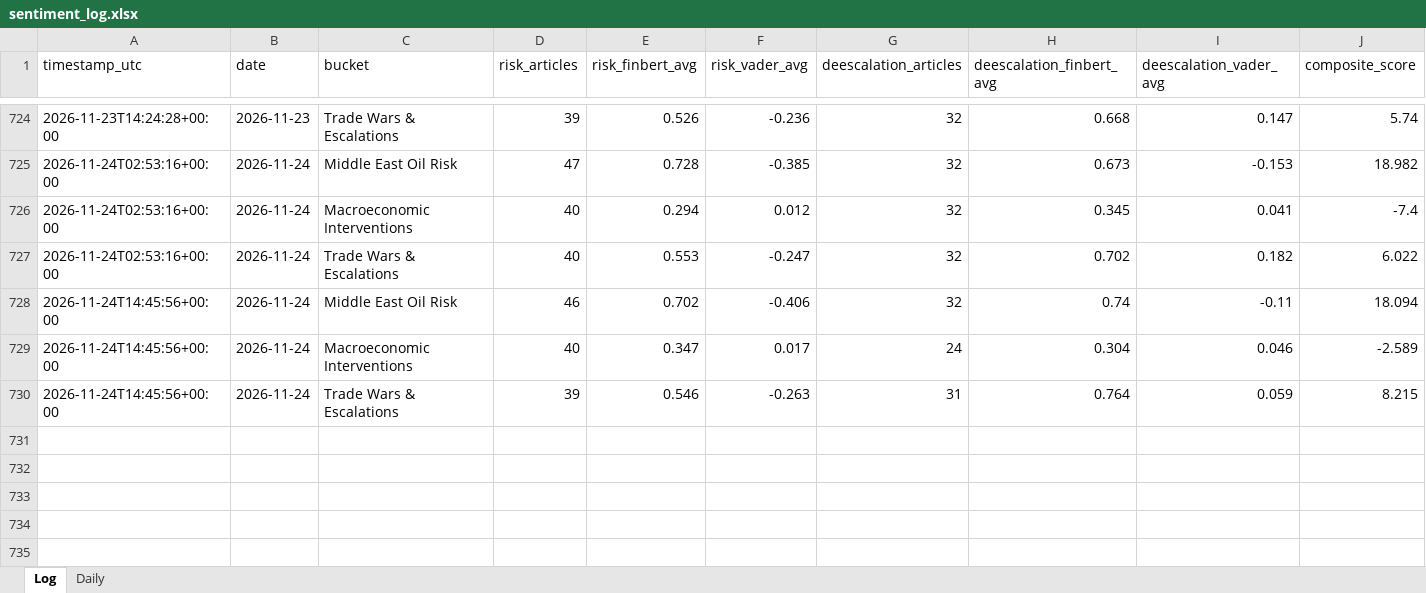
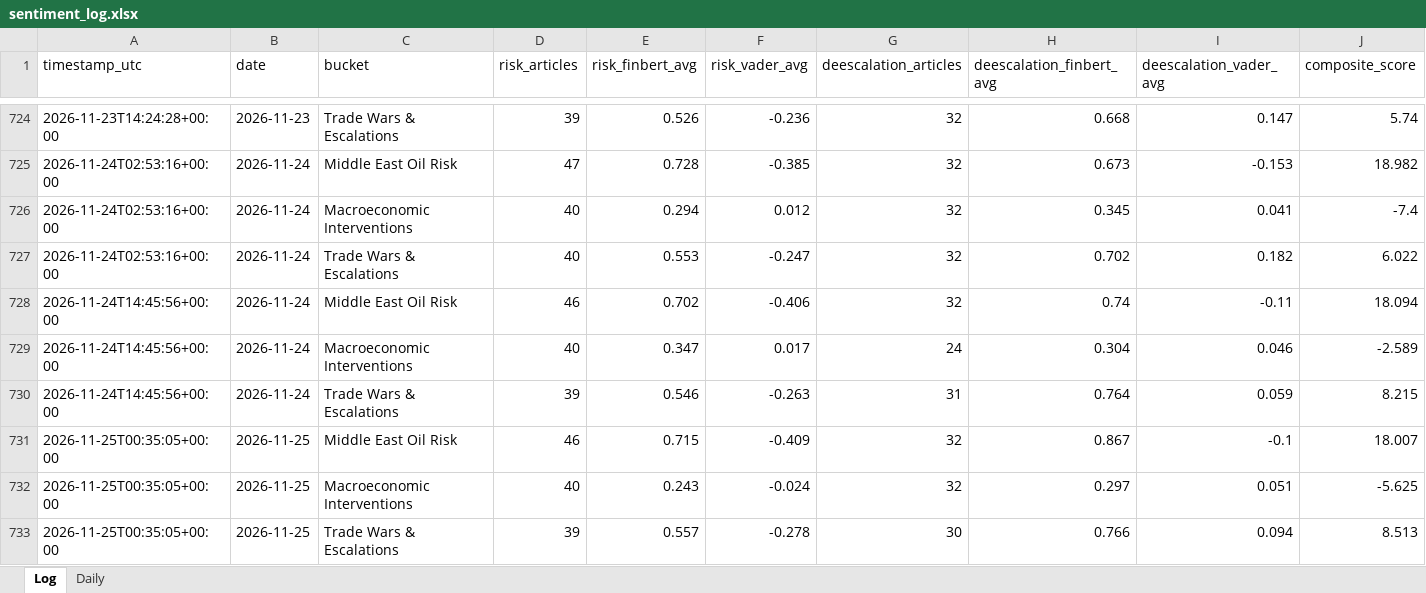
Before and after one commit to Jamesssurfer/CriticalNews_Sentiment, an Excel workbook: data/sentiment_log.xlsx, sheet Log, drawn as a sheet; only a part is shown, gaps mark what is left out; values as stored, in another font and other column widths than the file's, no borders; rows hold the shown columns only; the diff names each change by its address in the sheet, - before the commit and + after, or states it on an @@ line.

```diff
--- a/data/sentiment_log.xlsx (sheet Log)
+++ b/data/sentiment_log.xlsx (sheet Log)
+row 731: 2026-11-25T00:35:05+00:00 | 2026-11-25 | Middle East Oil Risk | 46 | 0.715 | -0.409 | 32 | 0.867 | -0.1 | 18.007
+row 732: 2026-11-25T00:35:05+00:00 | 2026-11-25 | Macroeconomic Interventions | 40 | 0.243 | -0.024 | 32 | 0.297 | 0.051 | -5.625
+row 733: 2026-11-25T00:35:05+00:00 | 2026-11-25 | Trade Wars & Escalations | 39 | 0.557 | -0.278 | 30 | 0.766 | 0.094 | 8.513
```
Also changed, not shown: 1 other file.
